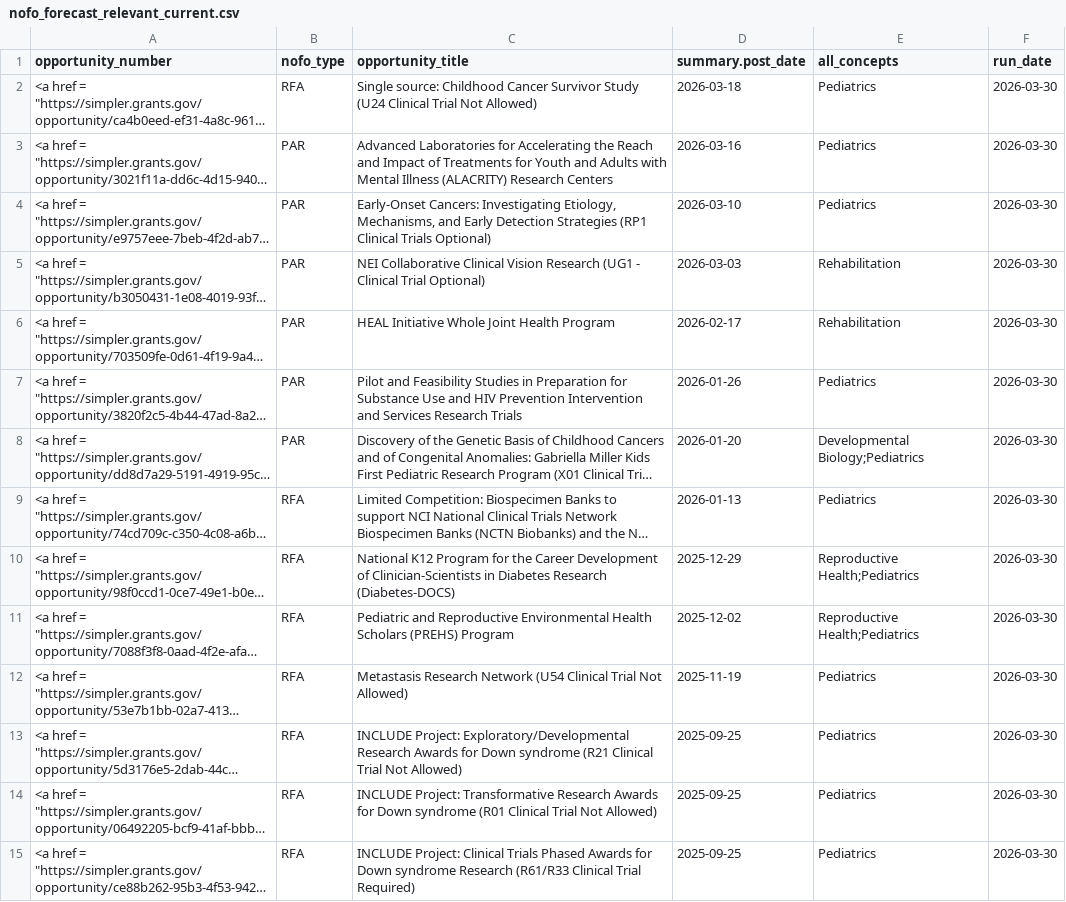
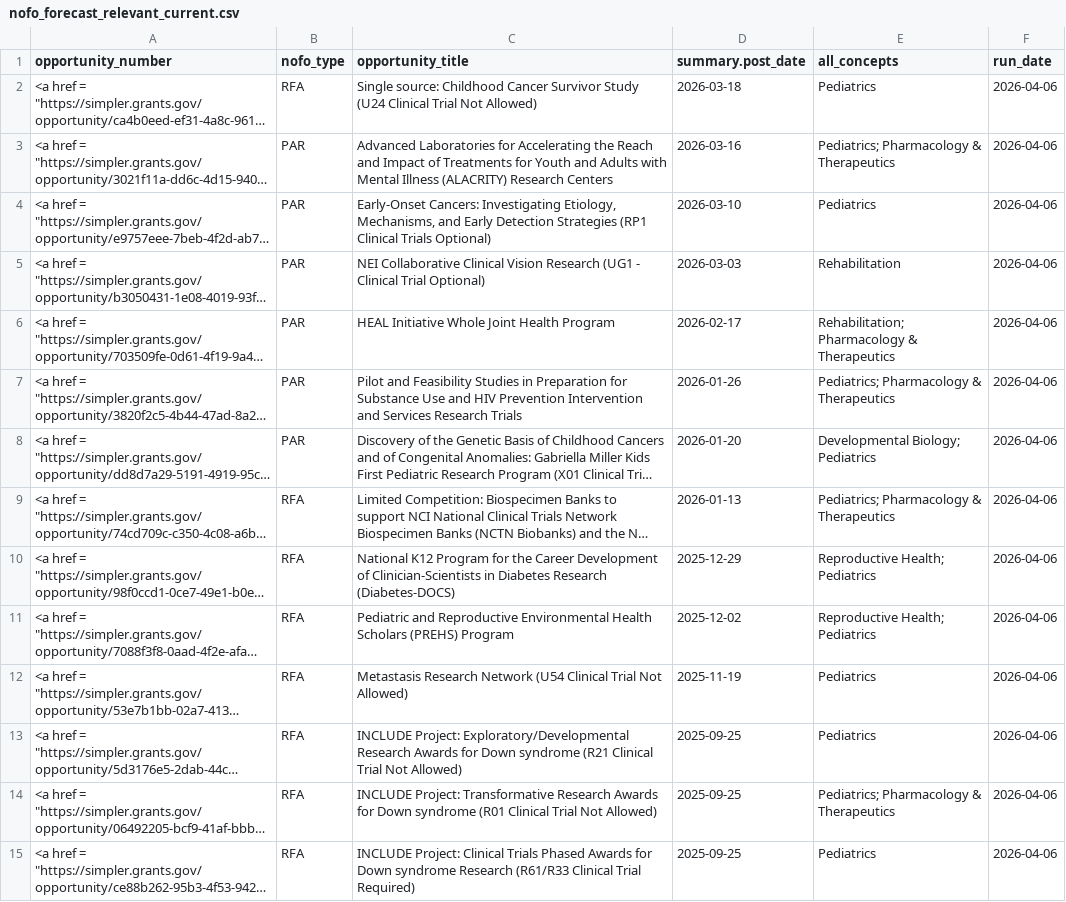
Before and after one commit to christopherBelter/hd_nofos, a CSV file: data/nofo_forecast_relevant_current.csv, drawn as a sheet; only a part is shown; long unchanged cells end in …; the diff covers the shown part only; the diff names each change by its address in the sheet, - before the commit and + after, or states it on an @@ line.

```diff
--- a/data/nofo_forecast_relevant_current.csv
+++ b/data/nofo_forecast_relevant_current.csv
-F2:F15 (run_date): 2026-03-30
+F2:F15 (run_date): 2026-04-06
-E3 (all_concepts): Pediatrics
+E3 (all_concepts): Pediatrics; Pharmacology & Therapeutics
-E6 (all_concepts): Rehabilitation
+E6 (all_concepts): Rehabilitation; Pharmacology & Therapeutics
-E7 (all_concepts): Pediatrics
+E7 (all_concepts): Pediatrics; Pharmacology & Therapeutics
-E8 (all_concepts): Developmental Biology;Pediatrics
+E8 (all_concepts): Developmental Biology; Pediatrics
-E9 (all_concepts): Pediatrics
+E9 (all_concepts): Pediatrics; Pharmacology & Therapeutics
-E10:E11 (all_concepts): Reproductive Health;Pediatrics
+E10:E11 (all_concepts): Reproductive Health; Pediatrics
-E14 (all_concepts): Pediatrics
+E14 (all_concepts): Pediatrics; Pharmacology & Therapeutics
```
Also changed, not shown: 69 edited cells elsewhere in this file, data/hd_nofos_current.csv, 3 other files.
